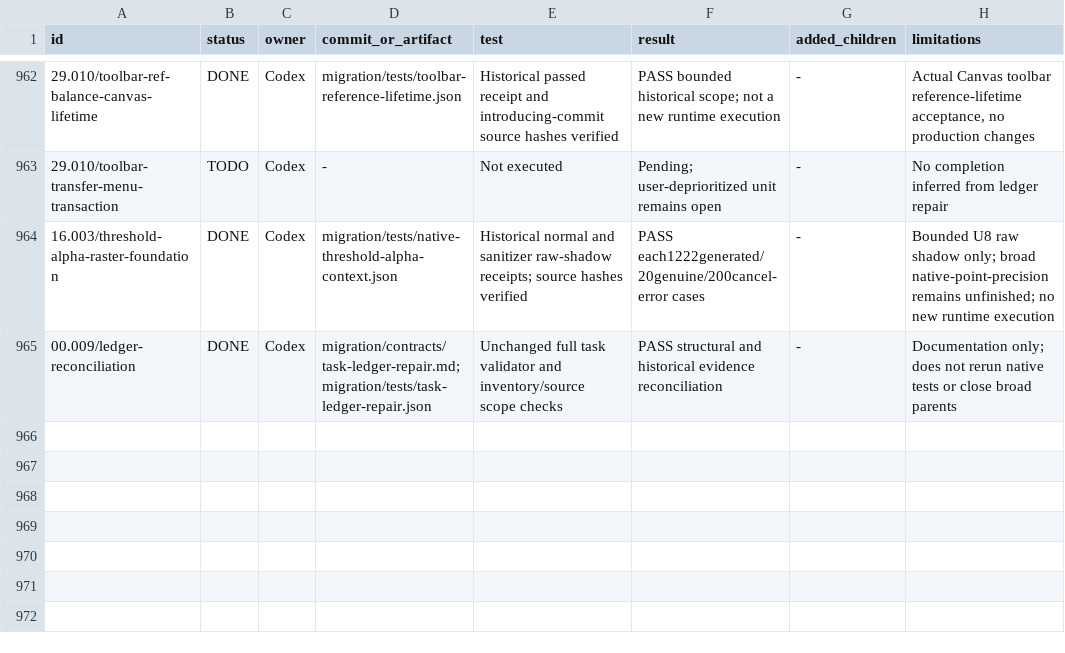
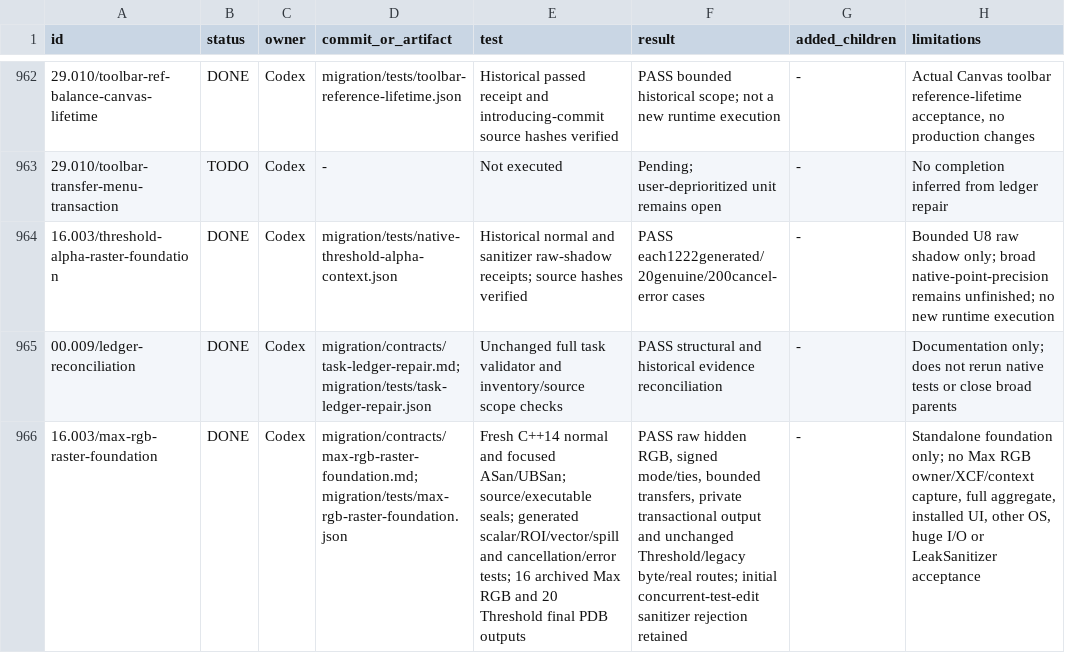
Before and after one commit to seagetch/gimp-painter, a TSV file: migration/progress.tsv, drawn as a sheet; only a part is shown, gaps mark what is left out; the diff names each change by its address in the sheet, - before the commit and + after, or states it on an @@ line.

Commit message:
Add validated Max RGB private raw-shadow foundation
Preserve legacy merged byte/real routes and Threshold behavior. Record focused normal and ASan/UBSan arithmetic, geometry, cancellation, and historical-output acceptance.

```diff
--- a/migration/progress.tsv
+++ b/migration/progress.tsv
+row 966: 16.003/max-rgb-raster-foundation | DONE | Codex | migration/contracts/max-rgb-raster-foundation.md; migration/tests/max-rgb-raster-foundation.json | Fresh C++14 normal and focused ASan/UBSan; source/executable seals; generated scalar/ROI/vector/spill and cancellation/error tests; 16 archived Max RGB and 20 Threshold final PDB outputs | PASS raw hidden RGB, signed mode/ties, bounded transfers, private transactional output and unchanged Threshold/legacy byte/real routes; initial concurrent-test-edit sanitizer rejection retained | - | Standalone foundation only; no Max RGB owner/XCF/context capture, full aggregate, installed UI, other OS, huge I/O or LeakSanitizer acceptance
```
Also changed, not shown: 9 other files.
